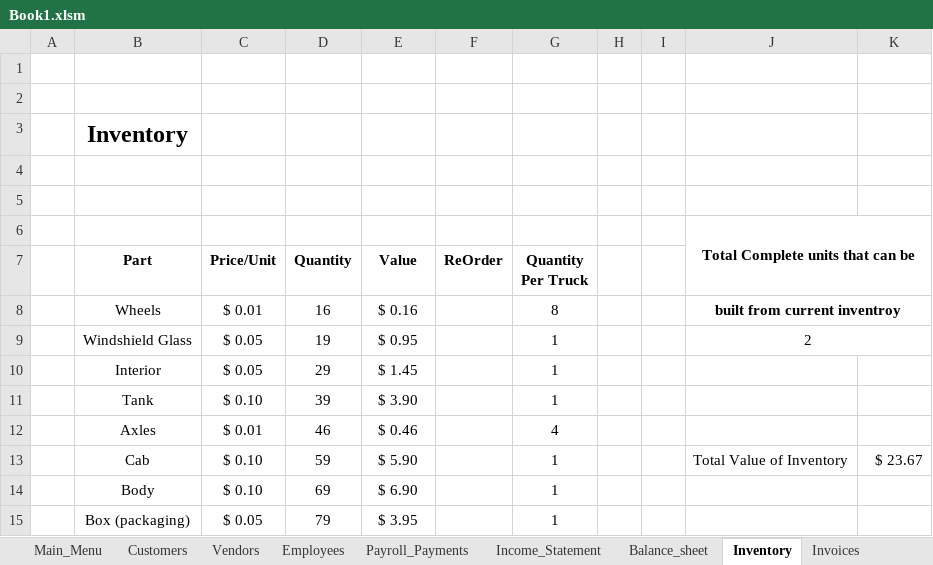
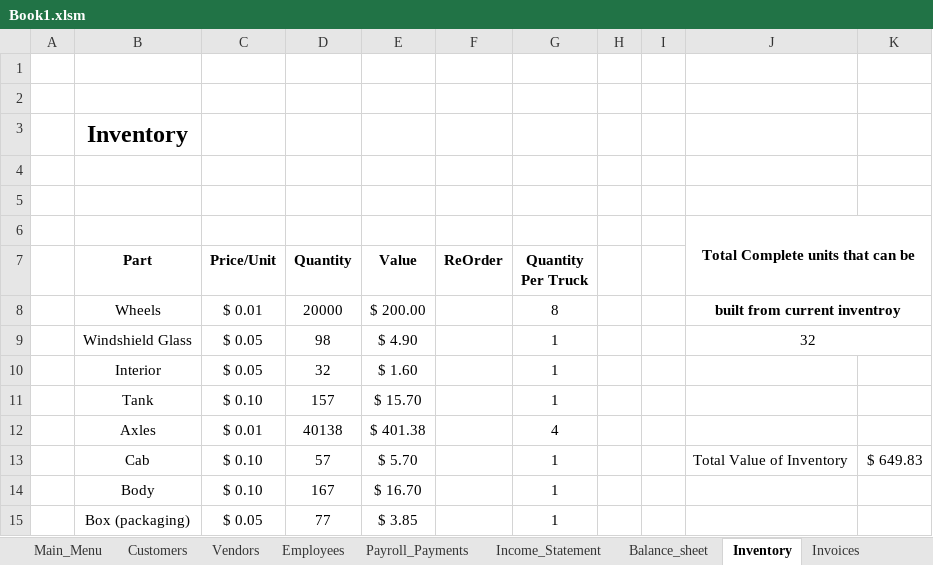
Before and after one commit to sidharthvaitha/TE566, an Excel workbook: Book1.xlsm, sheet Inventory, drawn as a sheet; values as stored, in another font and other column widths than the file's, no borders; charts and pictures not drawn; the diff names each change by its address in the sheet, - before the commit and + after, or states it on an @@ line.

```diff
--- a/Book1.xlsm (sheet Inventory)
+++ b/Book1.xlsm (sheet Inventory)
-D8 (Quantity): 16
+D8 (Quantity): 20000
-E8 (Value): $ 0.16
+E8 (Value): $ 200.00
-D9 (Quantity): 19
+D9 (Quantity): 98
-E9 (Value): $ 0.95
+E9 (Value): $ 4.90
-J9: 2
+J9: 32
-D10 (Quantity): 29
+D10 (Quantity): 32
-E10 (Value): $ 1.45
+E10 (Value): $ 1.60
-D11 (Quantity): 39
+D11 (Quantity): 157
-E11 (Value): $ 3.90
+E11 (Value): $ 15.70
-D12 (Quantity): 46
+D12 (Quantity): 40138
-E12 (Value): $ 0.46
+E12 (Value): $ 401.38
-D13 (Quantity): 59
+D13 (Quantity): 57
-E13 (Value): $ 5.90
+E13 (Value): $ 5.70
-K13: $ 23.67
+K13: $ 649.83
-D14 (Quantity): 69
+D14 (Quantity): 167
-E14 (Value): $ 6.90
+E14 (Value): $ 16.70
-D15 (Quantity): 79
+D15 (Quantity): 77
-E15 (Value): $ 3.95
+E15 (Value): $ 3.85
```
Also changed, not shown: sheet Purchase_Orders, sheet Employees, sheet Payroll_Payments, sheet Customers, sheet Invoices, sheet Income_Statement, 2 more sheets, formulas that keep their value, charts or pictures.
